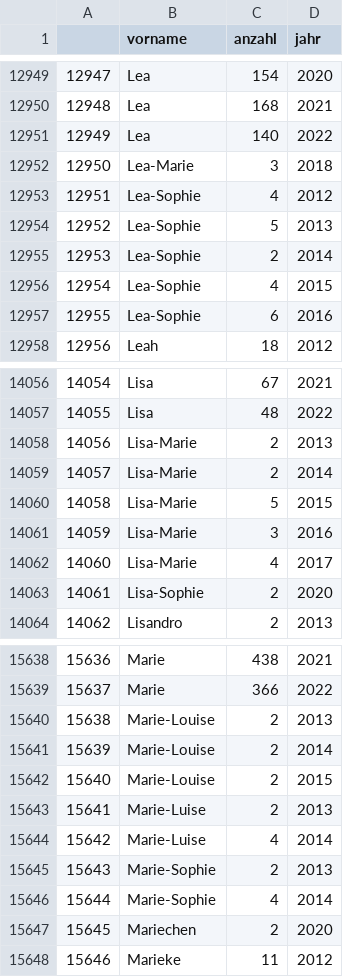
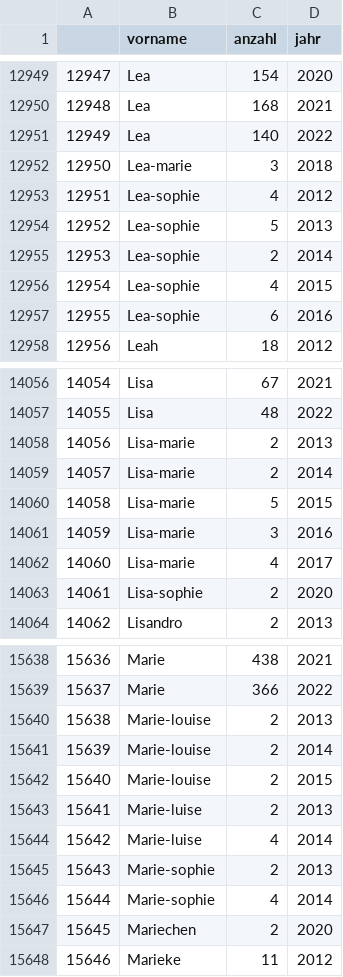
Before and after one commit to JeanneDuPre/geburtsnamen_berlin, a CSV file: inc/geburtsnamen_berlin_vorname_anzahl_jahr.csv, drawn as a sheet; only a part is shown, gaps mark what is left out; the diff covers the shown part only.

```diff
--- a/inc/geburtsnamen_berlin_vorname_anzahl_jahr.csv
+++ b/inc/geburtsnamen_berlin_vorname_anzahl_jahr.csv
@@ -12951,8 +12951,8 @@
 12949,Lea,140,2022
-12950,Lea-Marie,3,2018
-12951,Lea-Sophie,4,2012
-12952,Lea-Sophie,5,2013
-12953,Lea-Sophie,2,2014
-12954,Lea-Sophie,4,2015
-12955,Lea-Sophie,6,2016
+12950,Lea-marie,3,2018
+12951,Lea-sophie,4,2012
+12952,Lea-sophie,5,2013
+12953,Lea-sophie,2,2014
+12954,Lea-sophie,4,2015
+12955,Lea-sophie,6,2016
 12956,Leah,18,2012
@@ -14057,8 +14057,8 @@
 14055,Lisa,48,2022
-14056,Lisa-Marie,2,2013
-14057,Lisa-Marie,2,2014
-14058,Lisa-Marie,5,2015
-14059,Lisa-Marie,3,2016
-14060,Lisa-Marie,4,2017
-14061,Lisa-Sophie,2,2020
+14056,Lisa-marie,2,2013
+14057,Lisa-marie,2,2014
+14058,Lisa-marie,5,2015
+14059,Lisa-marie,3,2016
+14060,Lisa-marie,4,2017
+14061,Lisa-sophie,2,2020
 14062,Lisandro,2,2013
@@ -15639,9 +15639,9 @@
 15637,Marie,366,2022
-15638,Marie-Louise,2,2013
-15639,Marie-Louise,2,2014
-15640,Marie-Louise,2,2015
-15641,Marie-Luise,2,2013
-15642,Marie-Luise,4,2014
-15643,Marie-Sophie,2,2013
-15644,Marie-Sophie,4,2014
+15638,Marie-louise,2,2013
+15639,Marie-louise,2,2014
+15640,Marie-louise,2,2015
+15641,Marie-luise,2,2013
+15642,Marie-luise,4,2014
+15643,Marie-sophie,2,2013
+15644,Marie-sophie,4,2014
 15645,Mariechen,2,2020
```
Also changed, not shown: 21 removed rows and 81 edited cells elsewhere in this file, 4 other files.
